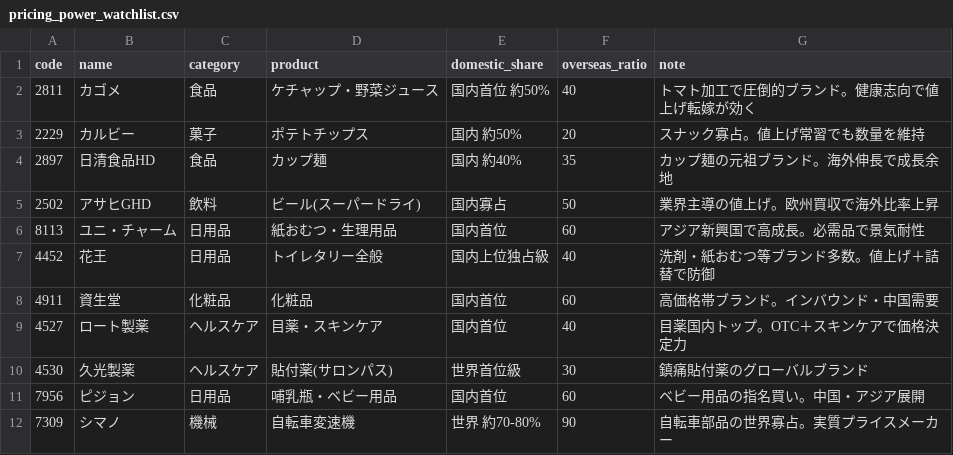
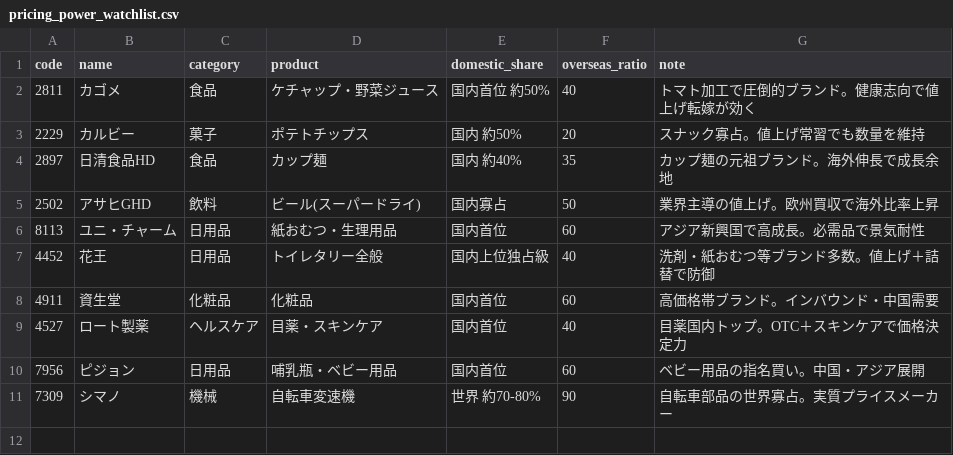
Before and after one commit to yuyakitagawa/stock-alert, a CSV file: data/pricing_power_watchlist.csv, drawn as a sheet.

```diff
--- a/data/pricing_power_watchlist.csv
+++ b/data/pricing_power_watchlist.csv
@@ -9,3 +9,2 @@ code,name,category,product,domestic_share,overseas_ratio,note
 4527,ロート製薬,ヘルスケア,目薬・スキンケア,国内首位,40,目薬国内トップ。OTC＋スキンケアで価格決定力
-4530,久光製薬,ヘルスケア,貼付薬(サロンパス),世界首位級,30,鎮痛貼付薬のグローバルブランド
 7956,ピジョン,日用品,哺乳瓶・ベビー用品,国内首位,60,ベビー用品の指名買い。中国・アジア展開
```
Also changed, not shown: 3 other files.
